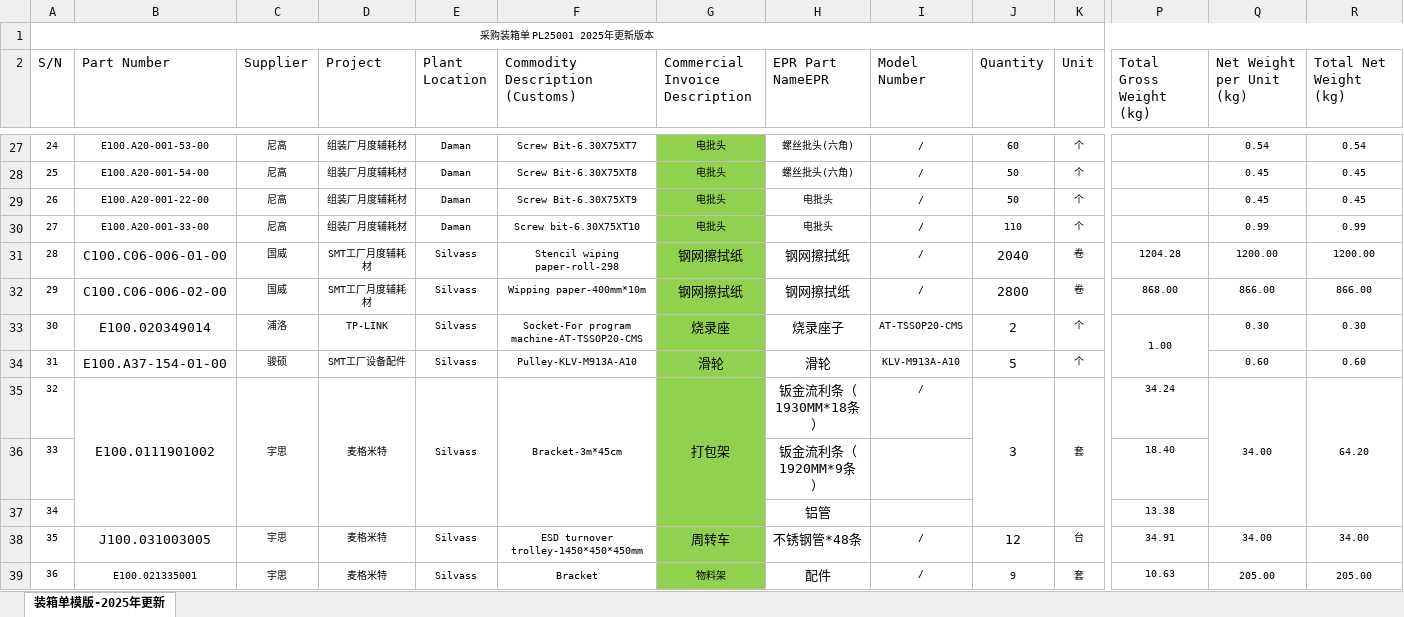
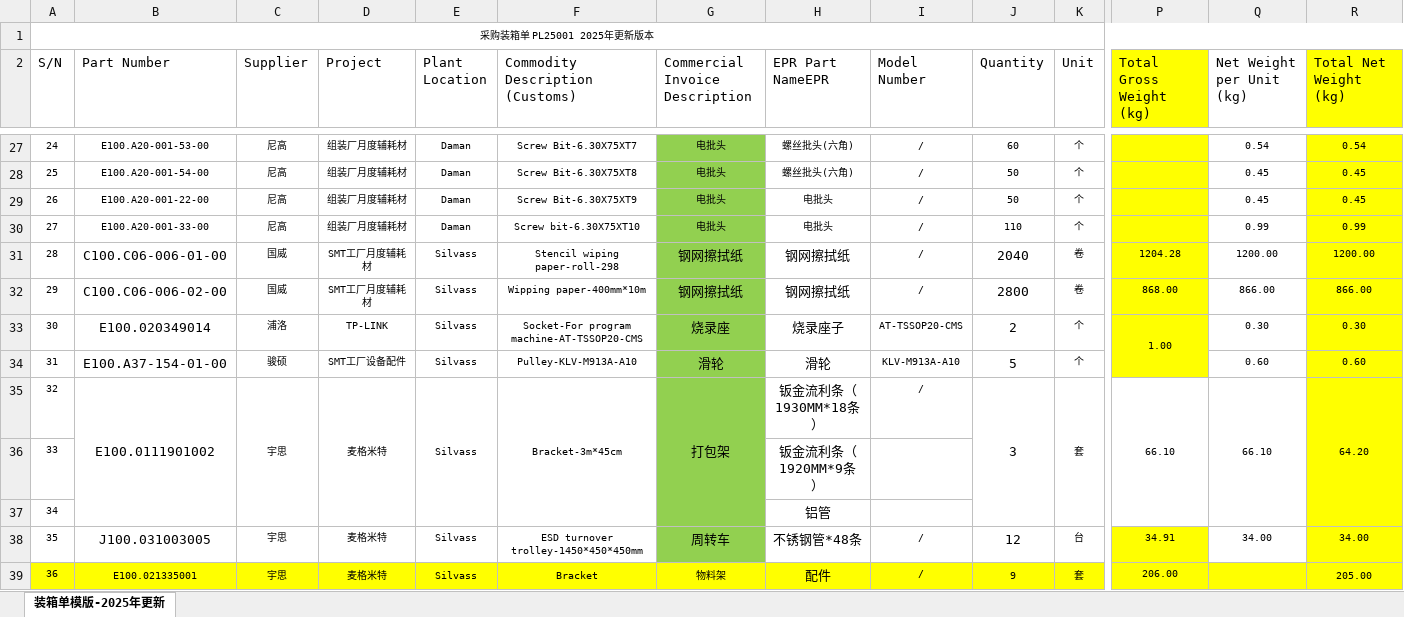
Before and after one commit to anlaganlag/export_reimport, an Excel workbook: testfiles/original_packing_list.xlsx, sheet 装箱单模版-2025年更新, drawn as a sheet; only a part is shown, gaps mark what is left out; values as stored, in another font and other column widths than the file's, no borders; conditional formats not drawn; the diff covers the shown part only; the diff names each change by its address in the sheet, - before the commit and + after, or states it on an @@ line.

```diff
--- a/testfiles/original_packing_list.xlsx (sheet 装箱单模版-2025年更新)
+++ b/testfiles/original_packing_list.xlsx (sheet 装箱单模版-2025年更新)
-P1:P34 fill: none
+P1:P34 fill: #FFFF00
-R1:R38 fill: none
+R1:R38 fill: #FFFF00
-P35 (Total Gross Weight (kg)): 34.24
+P35 (Total Gross Weight (kg)): 66.10
+P35:P37 merged
-Q35 (Net Weight per Unit (kg)): 34.00
+Q35 (Net Weight per Unit (kg)): 66.10
-P36 (Total Gross Weight (kg)): 18.40
+P36 (Total Gross Weight (kg)): (empty)
-P37 (Total Gross Weight (kg)): 13.38
+P37 (Total Gross Weight (kg)): (empty)
-P38 fill: none
+P38 fill: #FFFF00
-A39:F39 fill: none
+A39:F39 fill: #FFFF00
-G39 fill: #92D050
+G39 fill: #FFFF00
-H39:R39 fill: none
+H39:R39 fill: #FFFF00
-P39 (Total Gross Weight (kg)): 10.63
+P39 (Total Gross Weight (kg)): 206.00
-Q39 (Net Weight per Unit (kg)): 205.00
+Q39 (Net Weight per Unit (kg)): (empty)
```
Also changed, not shown: 8 edited cells and cell formats elsewhere in this sheet, outputs/cif_original_invoice.xlsx, outputs/export_invoice.xlsx, 8 other files.
